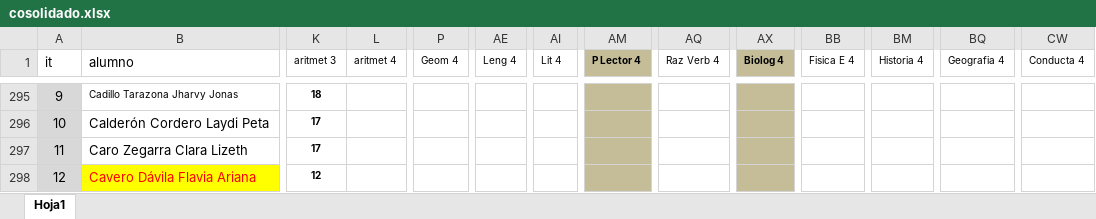
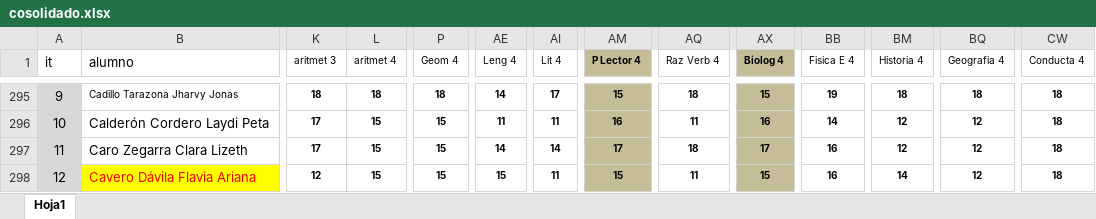
Before and after one commit to otonashieder2/registros, an Excel workbook: cosolidado.xlsx, sheet Hoja1, drawn as a sheet; only a part is shown, gaps mark what is left out; values as stored, in another font and other column widths than the file's, no borders; the diff covers the shown part only; the diff names each change by its address in the sheet, - before the commit and + after, or states it on an @@ line.

```diff
--- a/cosolidado.xlsx (sheet Hoja1)
+++ b/cosolidado.xlsx (sheet Hoja1)
-L295 (aritmet 4): (empty)
+L295 (aritmet 4): 18
-P295 (Geom 4): (empty)
+P295 (Geom 4): 18
-AE295 (Leng 4): (empty)
+AE295 (Leng 4): 14
-AI295 (Lit 4): (empty)
+AI295 (Lit 4): 17
-AM295 (P Lector 4): (empty)
+AM295 (P Lector 4): 15
-AQ295 (Raz Verb 4): (empty)
+AQ295 (Raz Verb 4): 18
-AX295 (Biolog 4): (empty)
+AX295 (Biolog 4): 15
-BB295 (Fisica E 4): (empty)
+BB295 (Fisica E 4): 19
-BM295 (Historia 4): (empty)
+BM295 (Historia 4): 18
-BQ295 (Geografia 4): (empty)
+BQ295 (Geografia 4): 18
-CW295:CW298 (Conducta 4): (empty)
+CW295:CW298 (Conducta 4): 18
-L296:L298 (aritmet 4): (empty)
+L296:L298 (aritmet 4): 15
-P296:P298 (Geom 4): (empty)
+P296:P298 (Geom 4): 15
-AE296 (Leng 4): (empty)
+AE296 (Leng 4): 11
-AI296 (Lit 4): (empty)
+AI296 (Lit 4): 11
-AM296 (P Lector 4): (empty)
+AM296 (P Lector 4): 16
-AQ296 (Raz Verb 4): (empty)
+AQ296 (Raz Verb 4): 11
-AX296 (Biolog 4): (empty)
+AX296 (Biolog 4): 16
-BB296 (Fisica E 4): (empty)
+BB296 (Fisica E 4): 14
-BM296:BM297 (Historia 4): (empty)
+BM296:BM297 (Historia 4): 12
-BQ296:BQ298 (Geografia 4): (empty)
+BQ296:BQ298 (Geografia 4): 12
-AE297 (Leng 4): (empty)
+AE297 (Leng 4): 14
-AI297 (Lit 4): (empty)
+AI297 (Lit 4): 14
-AM297 (P Lector 4): (empty)
+AM297 (P Lector 4): 17
-AQ297 (Raz Verb 4): (empty)
+AQ297 (Raz Verb 4): 18
-AX297 (Biolog 4): (empty)
+AX297 (Biolog 4): 17
-BB297:BB298 (Fisica E 4): (empty)
+BB297:BB298 (Fisica E 4): 16
-AE298 (Leng 4): (empty)
+AE298 (Leng 4): 15
-AI298 (Lit 4): (empty)
+AI298 (Lit 4): 11
-AM298 (P Lector 4): (empty)
+AM298 (P Lector 4): 15
-AQ298 (Raz Verb 4): (empty)
+AQ298 (Raz Verb 4): 11
-AX298 (Biolog 4): (empty)
+AX298 (Biolog 4): 15
-BM298 (Historia 4): (empty)
+BM298 (Historia 4): 14
```
Also changed, not shown: 1454 edited cells elsewhere in this sheet.
